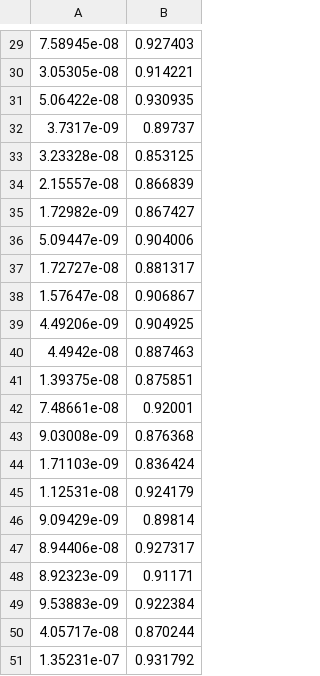
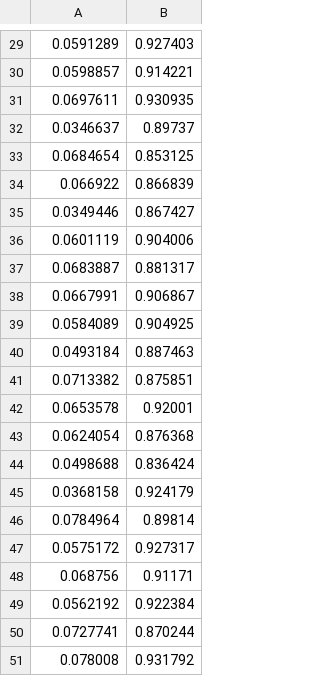
Before and after one commit to WiFuchs/490_project, a CSV file: DemogPercents.csv, drawn as a sheet; only a part is shown, gaps mark what is left out; the diff covers the shown part only.

```diff
--- a/DemogPercents.csv
+++ b/DemogPercents.csv
@@ -29,23 +29,23 @@
-7.58945e-08, 0.927403
-3.05305e-08, 0.914221
-5.06422e-08, 0.930935
-3.7317e-09, 0.89737
-3.23328e-08, 0.853125
-2.15557e-08, 0.866839
-1.72982e-09, 0.867427
-5.09447e-09, 0.904006
-1.72727e-08, 0.881317
-1.57647e-08, 0.906867
-4.49206e-09, 0.904925
-4.4942e-08, 0.887463
-1.39375e-08, 0.875851
-7.48661e-08, 0.92001
-9.03008e-09, 0.876368
-1.71103e-09, 0.836424
-1.12531e-08, 0.924179
-9.09429e-09, 0.89814
-8.94406e-08, 0.927317
-8.92323e-09, 0.91171
-9.53883e-09, 0.922384
-4.05717e-08, 0.870244
-1.35231e-07, 0.931792
+0.0591289, 0.927403
+0.0598857, 0.914221
+0.0697611, 0.930935
+0.0346637, 0.89737
+0.0684654, 0.853125
+0.066922, 0.866839
+0.0349446, 0.867427
+0.0601119, 0.904006
+0.0683887, 0.881317
+0.0667991, 0.906867
+0.0584089, 0.904925
+0.0493184, 0.887463
+0.0713382, 0.875851
+0.0653578, 0.92001
+0.0624054, 0.876368
+0.0498688, 0.836424
+0.0368158, 0.924179
+0.0784964, 0.89814
+0.0575172, 0.927317
+0.068756, 0.91171
+0.0562192, 0.922384
+0.0727741, 0.870244
+0.078008, 0.931792
```
Also changed, not shown: 28 edited cells elsewhere in this file, 10 other files.
